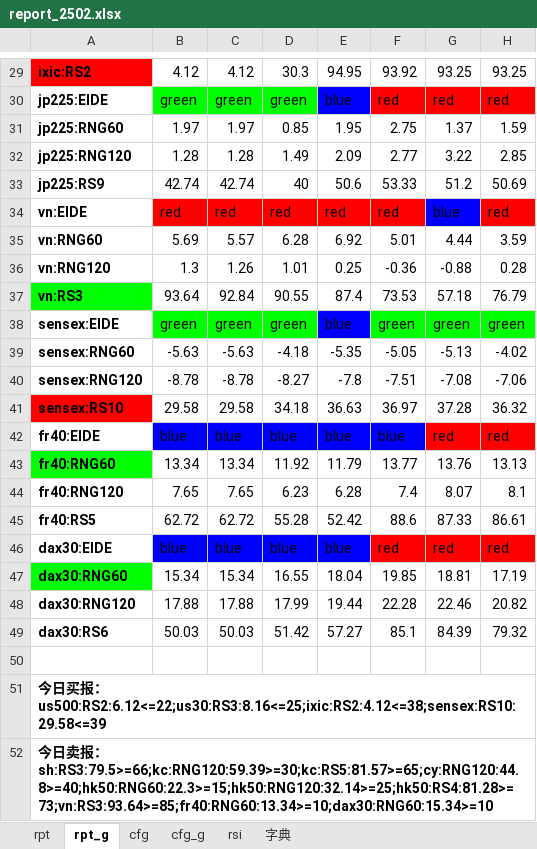
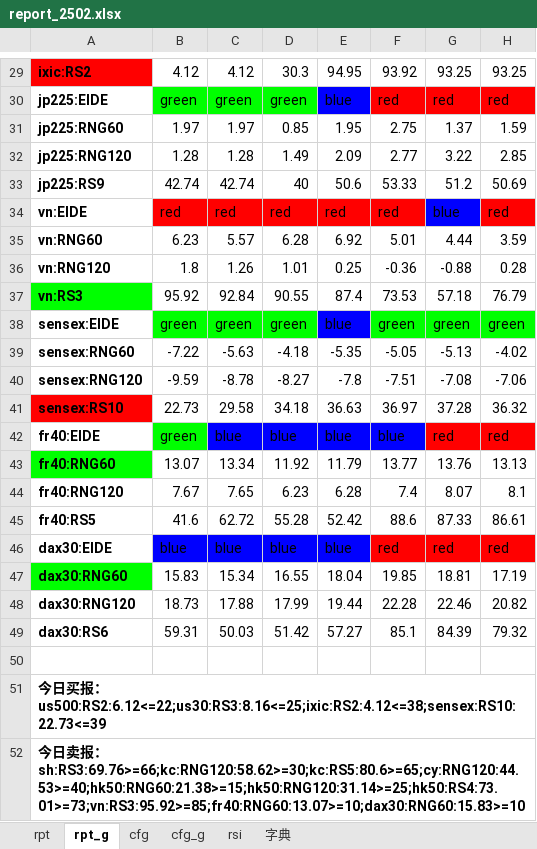
Before and after one commit to aixingkong/view, an Excel workbook: report_2502.xlsx, sheet rpt_g, drawn as a sheet; only a part is shown, gaps mark what is left out; values as stored, in another font and other column widths than the file's, no borders; conditional formats not drawn; the diff covers the shown part only; the diff names each change by its address in the sheet, - before the commit and + after, or states it on an @@ line.

```diff
--- a/report_2502.xlsx (sheet rpt_g)
+++ b/report_2502.xlsx (sheet rpt_g)
-B35: 5.69
+B35: 6.23
-B36: 1.3
+B36: 1.8
-B37: 93.64
+B37: 95.92
-B39: -5.63
+B39: -7.22
-B40: -8.78
+B40: -9.59
-B41: 29.58
+B41: 22.73
-B42: blue
+B42: green
-B42 fill: #0000FF
+B42 fill: #00FF00
-B43: 13.34
+B43: 13.07
-B44: 7.65
+B44: 7.67
-B45: 62.72
+B45: 41.6
-B47: 15.34
+B47: 15.83
-B48: 17.88
+B48: 18.73
-B49: 50.03
+B49: 59.31
-A51: …报：us500:RS2:6.12<=22;us30:RS3:8.16<=25;ixic:RS2:4.12<=38;sensex:RS10:29.58<=39
+A51: …报：us500:RS2:6.12<=22;us30:RS3:8.16<=25;ixic:RS2:4.12<=38;sensex:RS10:22.73<=39
-A52: …报：sh:RS3:79.5>=66;kc:RNG120:59.39>=30;kc:RS5:81.57>=65;cy:RNG120:44.8>=40;hk50:RNG60:22.3>=15;hk50:RNG120:32.14>=25;hk50:RS4:81.28>=73;vn:RS3:93.64>=85;fr40:RNG60:13.34>=10;dax30:RNG60:15.34>=10
+A52: …报：sh:RS3:69.76>=66;kc:RNG120:58.62>=30;kc:RS5:80.6>=65;cy:RNG120:44.53>=40;hk50:RNG60:21.38>=15;hk50:RNG120:31.14>=25;hk50:RS4:73.01>=73;vn:RS3:95.92>=85;fr40:RNG60:13.07>=10;dax30:RNG60:15.83>=10
```
Also changed, not shown: 12 edited cells elsewhere in this sheet, sheet rpt, 8 other files.
